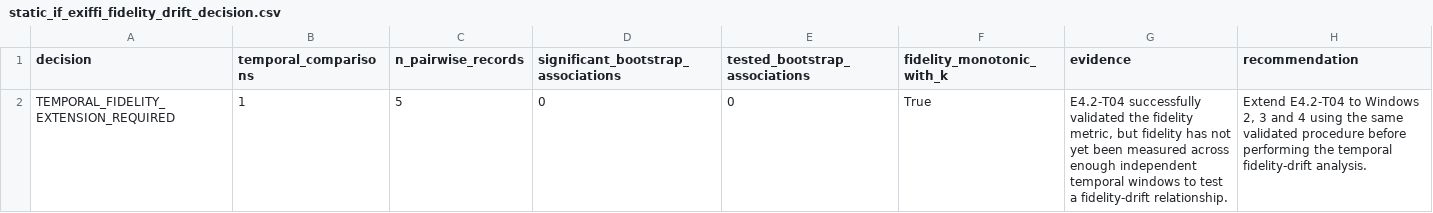
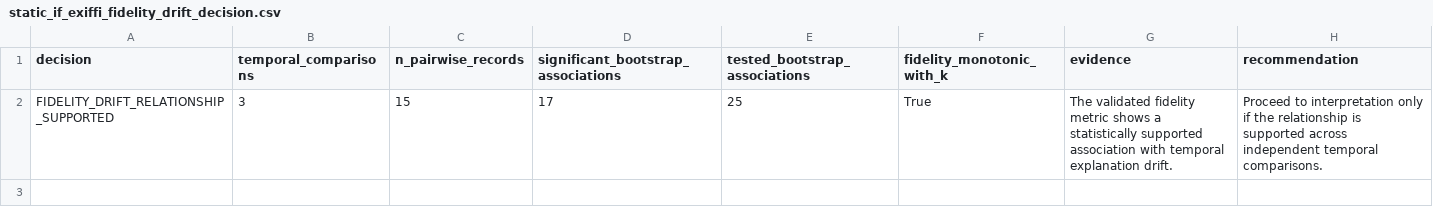
Before and after one commit to Samuel-Ozechi/explanation-fidelity-drift, a CSV file: results/tables/static_if_exiffi_fidelity_drift_decision.csv, drawn as a sheet.

```diff
--- a/results/tables/static_if_exiffi_fidelity_drift_decision.csv
+++ b/results/tables/static_if_exiffi_fidelity_drift_decision.csv
@@ -1,2 +1,2 @@
 decision,temporal_comparisons,n_pairwise_records,significant_bootstrap_associations,tested_bootstrap_associations,fidelity_monotonic_with_k,evidence,recommendation
-TEMPORAL_FIDELITY_EXTENSION_REQUIRED,1,5,0,0,True,"E4.2-T04 successfully validated the fidelity metric, but fidelity has not yet been measured across enough independent temporal windows to test a fidelity-drift relationship.","Extend E4.2-T04 to Windows 2, 3 and 4 using the same validated procedure before performing the temporal fidelity-drift analysis."
+FIDELITY_DRIFT_RELATIONSHIP_SUPPORTED,3,15,17,25,True,The validated fidelity metric shows a statistically supported association with temporal explanation drift.,Proceed to interpretation only if the relationship is supported across independent temporal comparisons.
```
Also changed, not shown: results/tables/static_if_exiffi_fidelity_drift_relationship.csv, results/tables/static_if_exiffi_fidelity_k_relationship.csv.
